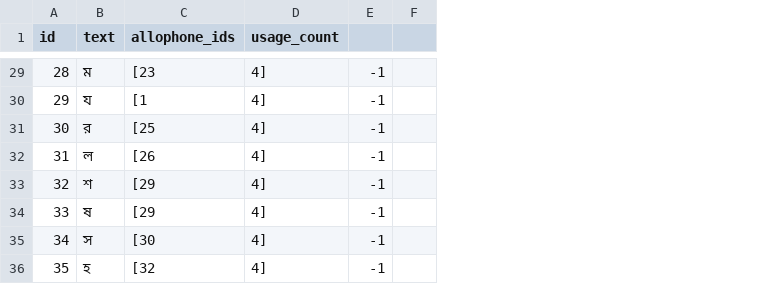
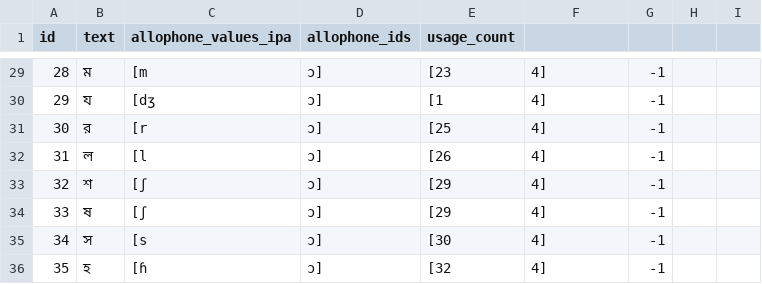
Before and after one commit to elimu-ai/webapp, a CSV file: src/main/resources/db/content_TEST/ben/letters.csv, drawn as a sheet; only a part is shown, gaps mark what is left out; addresses are those after the commit; the diff covers the shown part only; the diff names each change by its address in the sheet, - before the commit and + after, or states it on an @@ line.

Commit message:
#777 Import content from CSV files on launch
- Store Allophone IPA values in `letters.csv`

```diff
--- a/src/main/resources/db/content_TEST/ben/letters.csv
+++ b/src/main/resources/db/content_TEST/ben/letters.csv
+column C (allophone_values_ipa), rows 29-36: [m | [dʒ | [r | [l | [ʃ | [ʃ | [s | [ɦ
+column E (usage_count), rows 29-36: [23 | [1 | [25 | [26 | [29 | [29 | [30 | [32
+column H, empty
-F1: usage_count
+F1: (empty)
-D29 (allophone_ids): [23
+D29 (allophone_ids): ɔ]
-D30 (allophone_ids): [1
+D30 (allophone_ids): ɔ]
-D31 (allophone_ids): [25
+D31 (allophone_ids): ɔ]
-D32 (allophone_ids): [26
+D32 (allophone_ids): ɔ]
-D33:D34 (allophone_ids): [29
+D33:D34 (allophone_ids): ɔ]
-D35 (allophone_ids): [30
+D35 (allophone_ids): ɔ]
-D36 (allophone_ids): [32
+D36 (allophone_ids): ɔ]
```
Also changed, not shown: 31 edited cells elsewhere in this file, 15 other files.
